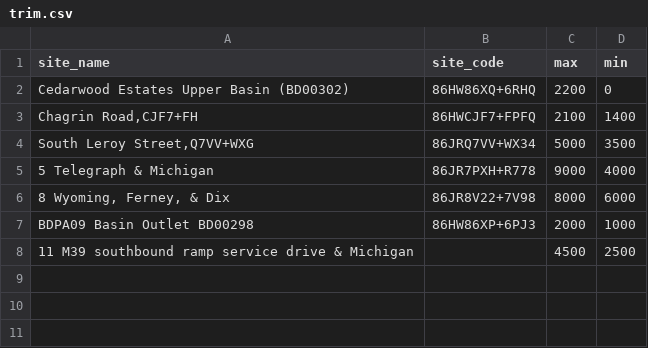
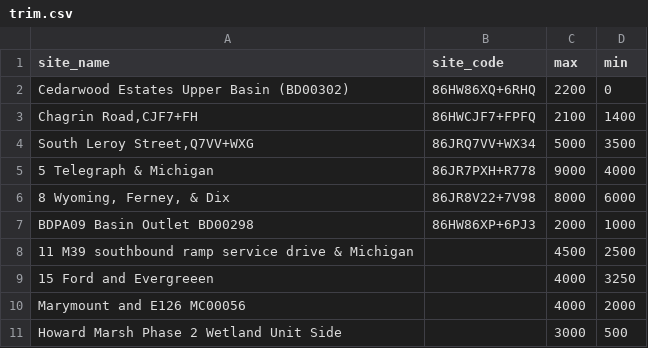
Before and after one commit to ar-hyfi/auto_qaqc, a CSV file: trim.csv, drawn as a sheet; the diff names each change by its address in the sheet, - before the commit and + after, or states it on an @@ line.

Commit message:
Add files via upload

```diff
--- a/trim.csv
+++ b/trim.csv
+row 9: 15 Ford and Evergreeen |  | 4000 | 3250
+row 10: Marymount and E126 MC00056 |  | 4000 | 2000
+row 11: Howard Marsh Phase 2 Wetland Unit Side |  | 3000 | 500
```
